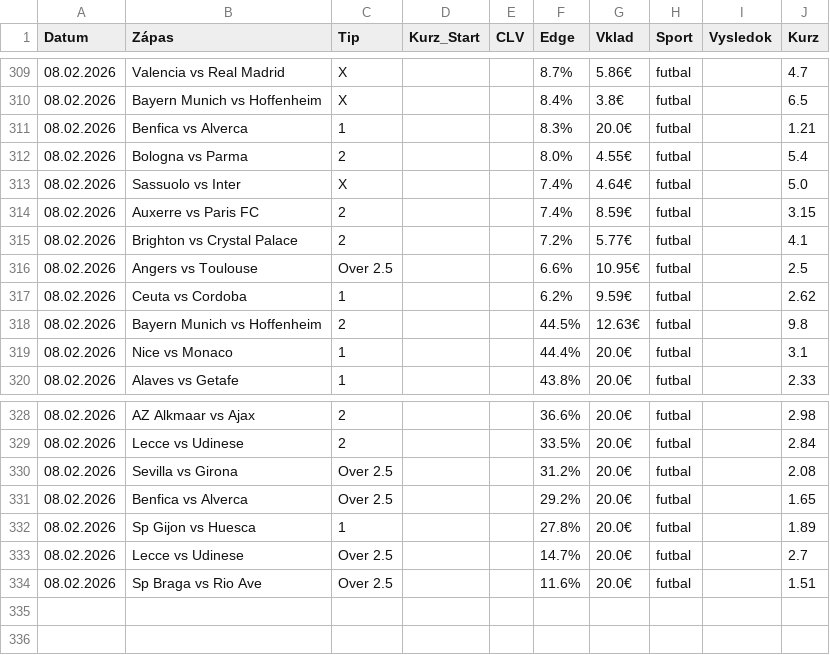
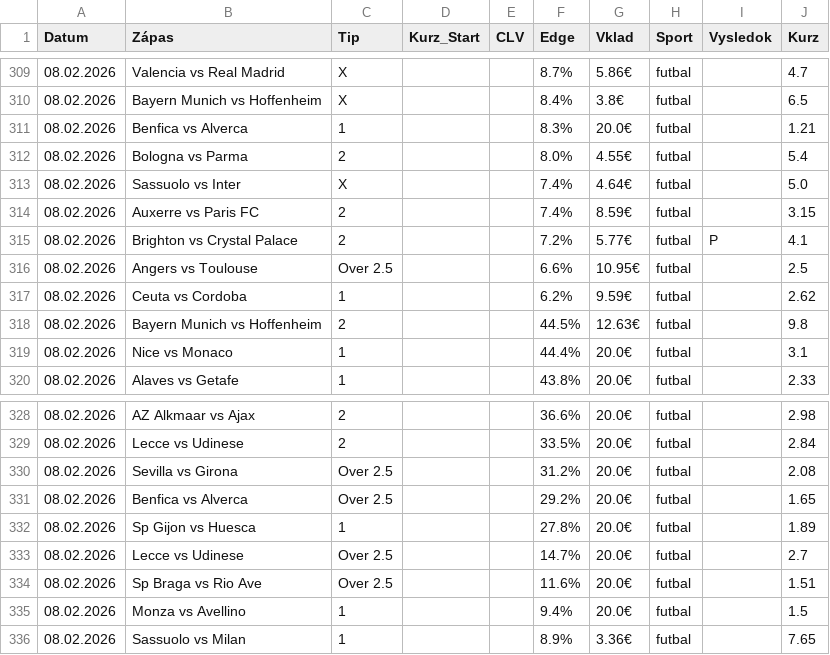
Before and after one commit to marianmatus73-dot/Futbal_dnes, a CSV file: historia_tipov.csv, drawn as a sheet; only a part is shown, gaps mark what is left out.

```diff
--- a/historia_tipov.csv
+++ b/historia_tipov.csv
@@ -314,3 +314,3 @@ Datum,Zápas,Tip,Kurz_Start,CLV,Edge,Vklad,Sport,Vysledok,Kurz
 08.02.2026,Auxerre vs Paris FC,2,,,7.4%,8.59€,futbal,,3.15
-08.02.2026,Brighton vs Crystal Palace,2,,,7.2%,5.77€,futbal,,4.1
+08.02.2026,Brighton vs Crystal Palace,2,,,7.2%,5.77€,futbal,P,4.1
 08.02.2026,Angers vs Toulouse,Over 2.5,,,6.6%,10.95€,futbal,,2.5
@@ -334 +334,3 @@ Datum,Zápas,Tip,Kurz_Start,CLV,Edge,Vklad,Sport,Vysledok,Kurz
 08.02.2026,Sp Braga vs Rio Ave,Over 2.5,,,11.6%,20.0€,futbal,,1.51
+08.02.2026,Monza vs Avellino,1,,,9.4%,20.0€,futbal,,1.5
+08.02.2026,Sassuolo vs Milan,1,,,8.9%,3.36€,futbal,,7.65
```
